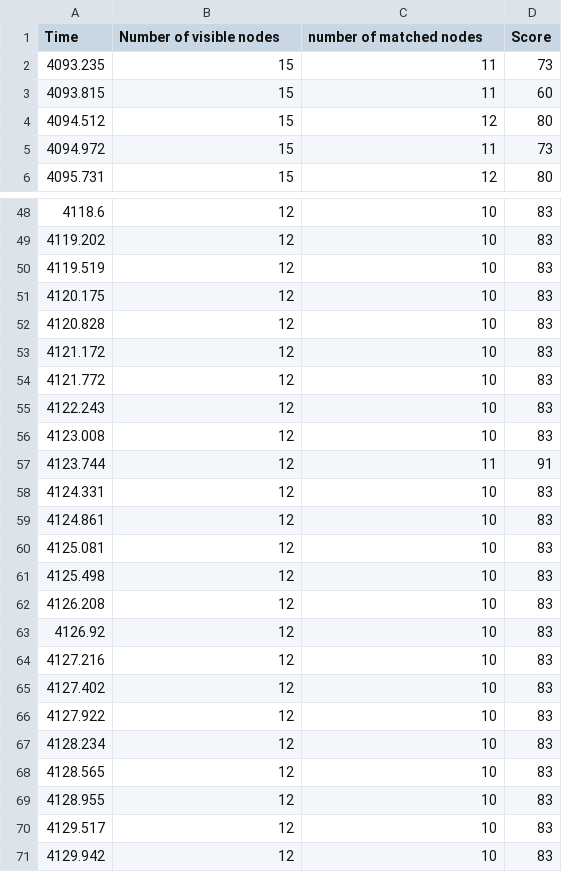
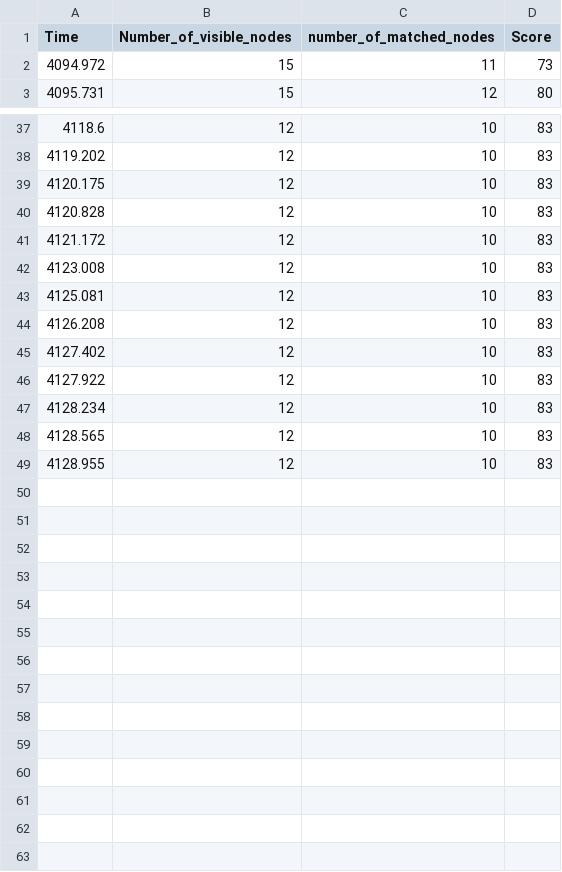
Before and after one commit to thibhozN7/gmlaas, a CSV file: datasets/data/test_matching_data.csv, drawn as a sheet; only a part is shown, gaps mark what is left out; the diff covers the shown part only.

```diff
--- a/datasets/data/test_matching_data.csv
+++ b/datasets/data/test_matching_data.csv
@@ -1,5 +1,2 @@
-Time;Number of visible nodes;number of matched nodes;Score
-4093.235;15;11;73
-4093.815;15;11;60
-4094.512;15;12;80
+Time;Number_of_visible_nodes;number_of_matched_nodes;Score
 4094.972;15;11;73
@@ -49,3 +38,2 @@ Time;Number of visible nodes;number of matched nodes;Score
 4119.202;12;10;83
-4119.519;12;10;83
 4120.175;12;10;83
@@ -53,13 +41,5 @@ Time;Number of visible nodes;number of matched nodes;Score
 4121.172;12;10;83
-4121.772;12;10;83
-4122.243;12;10;83
 4123.008;12;10;83
-4123.744;12;11;91
-4124.331;12;10;83
-4124.861;12;10;83
 4125.081;12;10;83
-4125.498;12;10;83
 4126.208;12;10;83
-4126.92;12;10;83
-4127.216;12;10;83
 4127.402;12;10;83
@@ -69,3 +49 @@ Time;Number of visible nodes;number of matched nodes;Score
 4128.955;12;10;83
-4129.517;12;10;83
-4129.942;12;10;83
```
Also changed, not shown: 8 removed rows elsewhere in this file, 4 other files.
